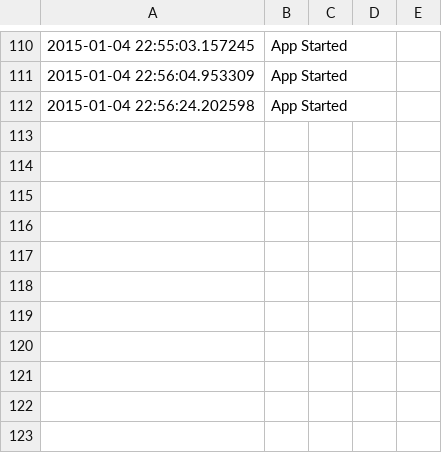
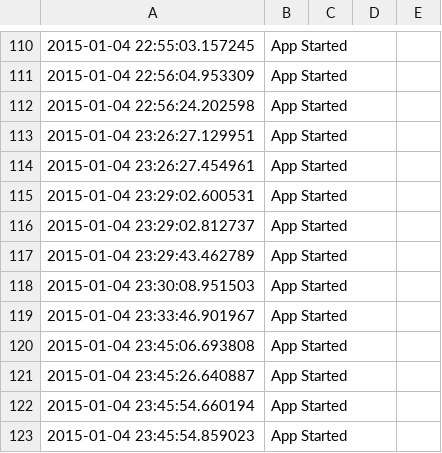
Before and after one commit to alangobrown/christmas-lights, a CSV file: app/logs/marbles.csv, drawn as a sheet; only a part is shown, gaps mark what is left out; the diff names each change by its address in the sheet, - before the commit and + after, or states it on an @@ line.

Commit message:
Added a marble log page

```diff
--- a/app/logs/marbles.csv
+++ b/app/logs/marbles.csv
+row 113: 2015-01-04 23:26:27.129951 | App Started
+row 114: 2015-01-04 23:26:27.454961 | App Started
+row 115: 2015-01-04 23:29:02.600531 | App Started
+row 116: 2015-01-04 23:29:02.812737 | App Started
+row 117: 2015-01-04 23:29:43.462789 | App Started
+row 118: 2015-01-04 23:30:08.951503 | App Started
+row 119: 2015-01-04 23:33:46.901967 | App Started
+row 120: 2015-01-04 23:45:06.693808 | App Started
+row 121: 2015-01-04 23:45:26.640887 | App Started
+row 122: 2015-01-04 23:45:54.660194 | App Started
+row 123: 2015-01-04 23:45:54.859023 | App Started
```
Also changed, not shown: 8 other files.
